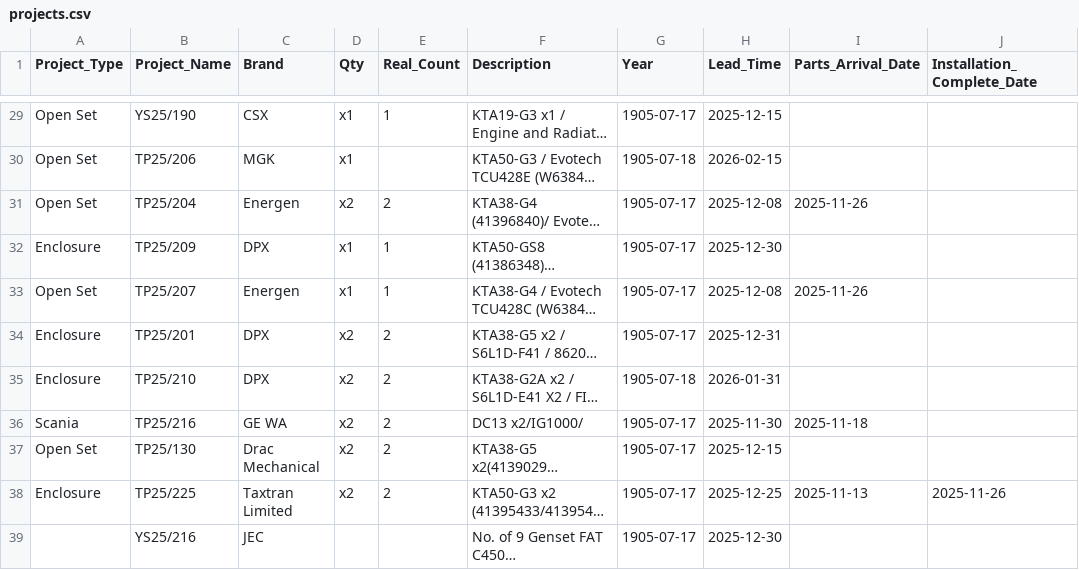
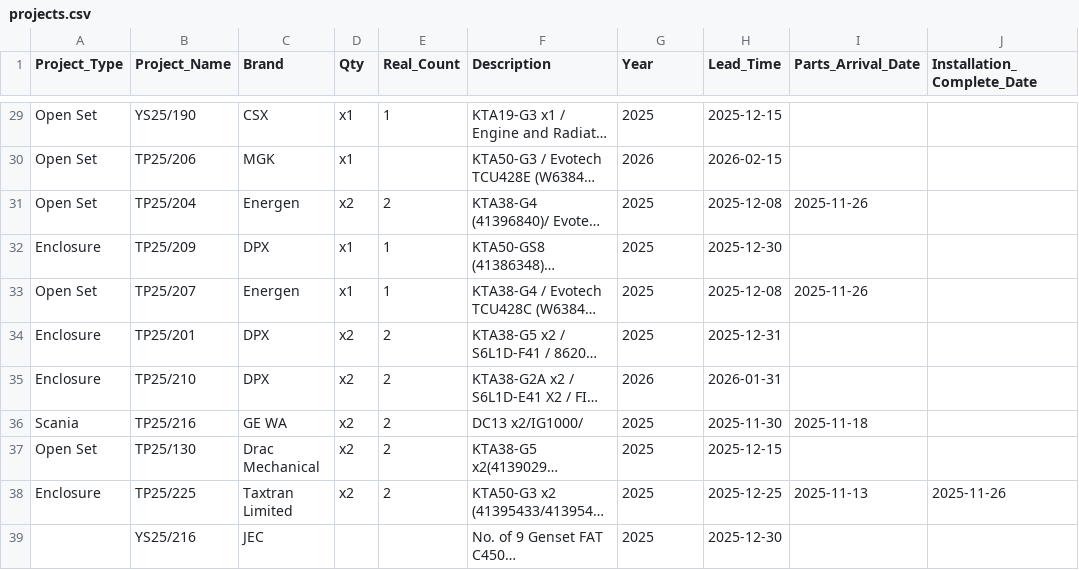
Before and after one commit to goldenfootballboy-create/yip-shing-dashboard, a CSV file: projects.csv, drawn as a sheet; only a part is shown, gaps mark what is left out; long unchanged cells end in …; the diff covers the shown part only; the diff names each change by its address in the sheet, - before the commit and + after, or states it on an @@ line.

```diff
--- a/projects.csv
+++ b/projects.csv
-G29 (Year): 1905-07-17
+G29 (Year): 2025
-G30 (Year): 1905-07-18
+G30 (Year): 2026
-G31:G34 (Year): 1905-07-17
+G31:G34 (Year): 2025
-G35 (Year): 1905-07-18
+G35 (Year): 2026
-G36:G39 (Year): 1905-07-17
+G36:G39 (Year): 2025
```
Also changed, not shown: 26 edited cells elsewhere in this file.
